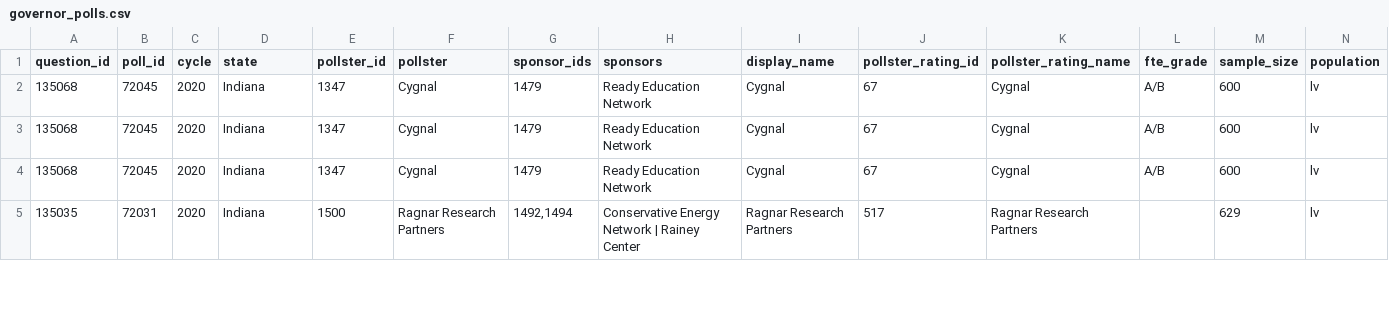
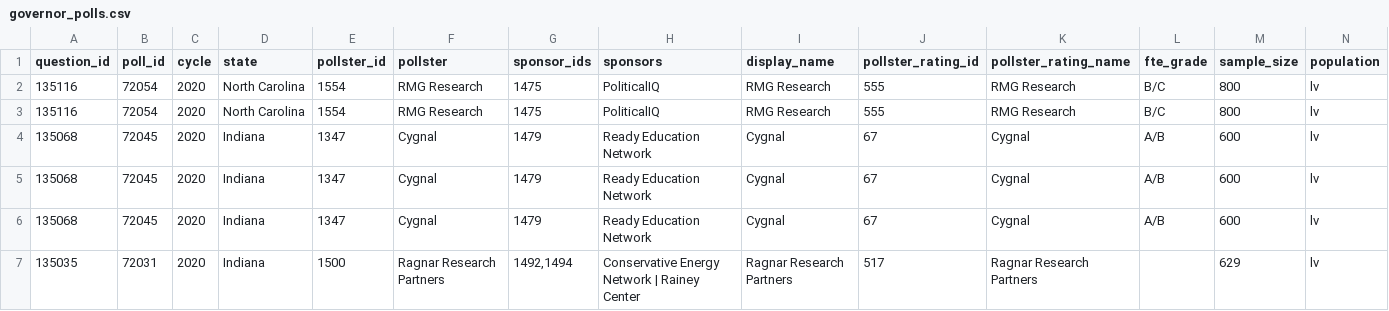
Before and after one commit to simonw/fivethirtyeight-polls, a CSV file: governor_polls.csv, drawn as a sheet; only a part is shown; rows hold the shown columns only; the diff names each change by its address in the sheet, - before the commit and + after, or states it on an @@ line.

```diff
--- a/governor_polls.csv
+++ b/governor_polls.csv
+row 2: 135116 | 72054 | 2020 | North Carolina | 1554 | RMG Research | 1475 | PoliticalIQ | RMG Research | 555 | RMG Research | B/C | 800 | lv
+row 3: 135116 | 72054 | 2020 | North Carolina | 1554 | RMG Research | 1475 | PoliticalIQ | RMG Research | 555 | RMG Research | B/C | 800 | lv
```
Also changed, not shown: house_polls.csv, 2 other files.
